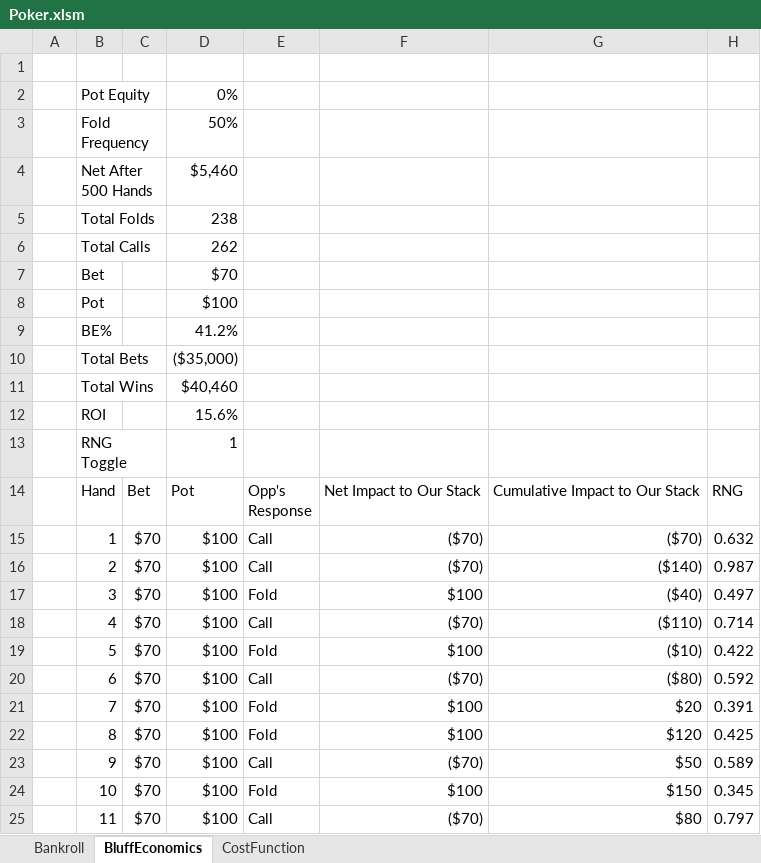
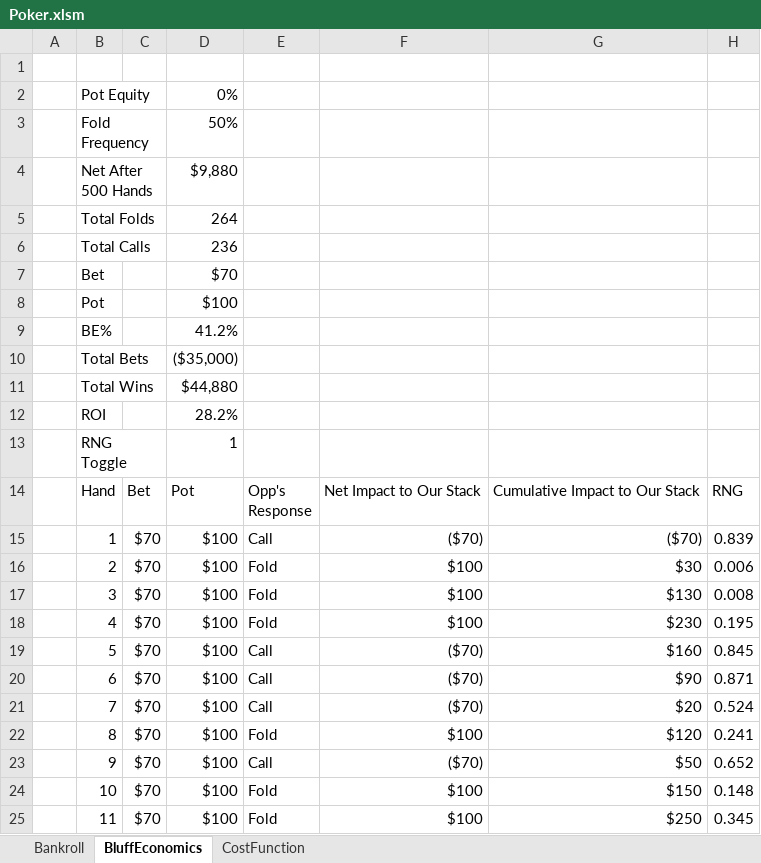
Before and after one commit to nickjathar/python_education, an Excel workbook: Poker.xlsm, sheet BluffEconomics, drawn as a sheet; only a part is shown; values as stored, in another font and other column widths than the file's, no cell formats; charts and pictures not drawn; the diff covers the shown part only; the diff names each change by its address in the sheet, - before the commit and + after, or states it on an @@ line.

```diff
--- a/Poker.xlsm (sheet BluffEconomics)
+++ b/Poker.xlsm (sheet BluffEconomics)
-D4: $5,460
+D4: $9,880
-D5: 238
+D5: 264
-D6: 262
+D6: 236
-D11: $40,460
+D11: $44,880
-D12: 15.6%
+D12: 28.2%
-H15: 0.632
+H15: 0.839
-E16: Call
+E16: Fold
-F16: ($70)
+F16: $100
-G16: ($140)
+G16: $30
-H16: 0.987
+H16: 0.006
-G17: ($40)
+G17: $130
-H17: 0.497
+H17: 0.008
-E18: Call
+E18: Fold
-F18: ($70)
+F18: $100
-G18: ($110)
+G18: $230
-H18: 0.714
+H18: 0.195
-E19: Fold
+E19: Call
-F19: $100
+F19: ($70)
-G19: ($10)
+G19: $160
-H19: 0.422
+H19: 0.845
-G20: ($80)
+G20: $90
-H20: 0.592
+H20: 0.871
-E21: Fold
+E21: Call
-F21: $100
+F21: ($70)
-H21: 0.391
+H21: 0.524
-H22: 0.425
+H22: 0.241
-H23: 0.589
+H23: 0.652
-H24: 0.345
+H24: 0.148
-E25: Call
+E25: Fold
-F25: ($70)
+F25: $100
-G25: $80
+G25: $250
-H25: 0.797
+H25: 0.345
```
Also changed, not shown: 1499 edited cells elsewhere in this sheet, sheet Bankroll, cell formats, charts or pictures, 3 other files.
